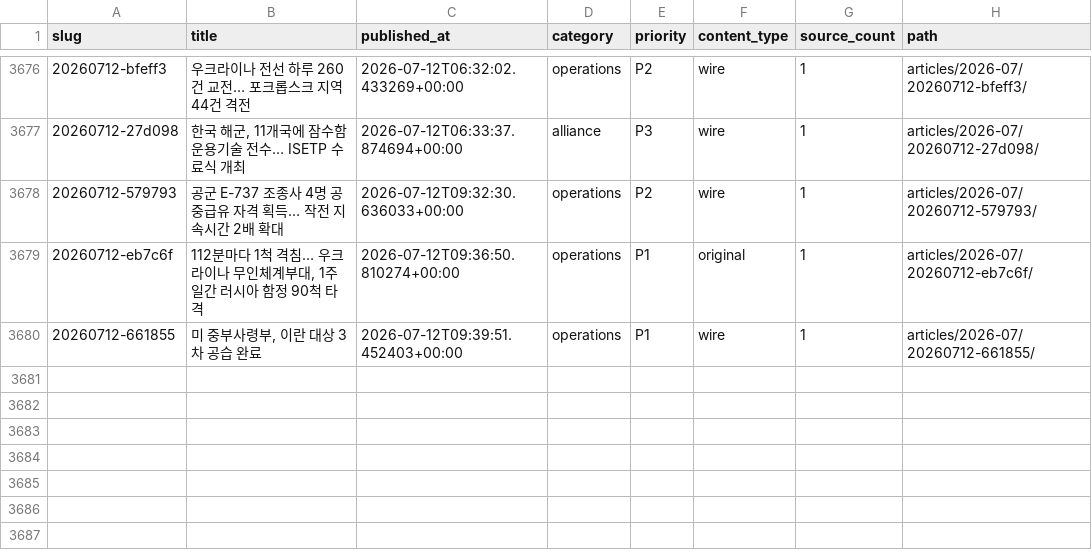
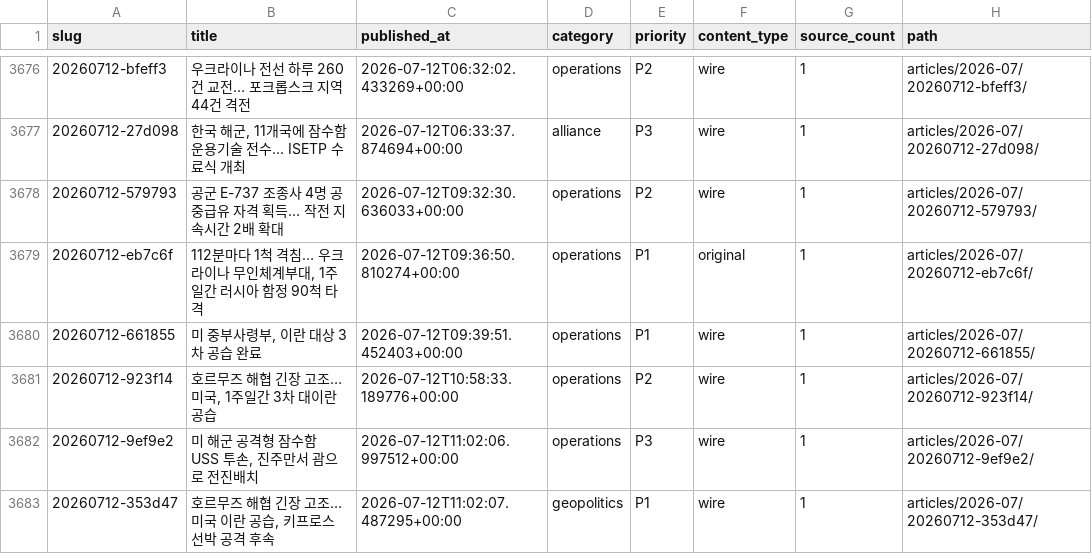
Before and after one commit to CombatSociety/data, a CSV file: index.csv, drawn as a sheet; only a part is shown, gaps mark what is left out.

Commit message:
mirror: 3682 articles + 68 briefs @ 2026-07-12 20:15 KST

```diff
--- a/index.csv
+++ b/index.csv
@@ -3680 +3680,4 @@ slug,title,published_at,category,priority,content_type,source_count,path
 20260712-661855,"미 중부사령부, 이란 대상 3차 공습 완료",2026-07-12T09:39:51.452403+00:00,operations,P1,wire,1,articles/2026-07/20260712-661855/
+20260712-923f14,"호르무즈 해협 긴장 고조… 미국, 1주일간 3차 대이란 공습",2026-07-12T10:58:33.189776+00:00,operations,P2,wire,1,articles/2026-07/20260712-923f14/
+20260712-9ef9e2,"미 해군 공격형 잠수함 USS 투손, 진주만서 괌으로 전진배치",2026-07-12T11:02:06.997512+00:00,operations,P3,wire,1,articles/2026-07/20260712-9ef9e2/
+20260712-353d47,"호르무즈 해협 긴장 고조… 미국 이란 공습, 키프로스 선박 공격 후속",2026-07-12T11:02:07.487295+00:00,geopolitics,P1,wire,1,articles/2026-07/20260712-353d47/
```
Also changed, not shown: 9 other files.
